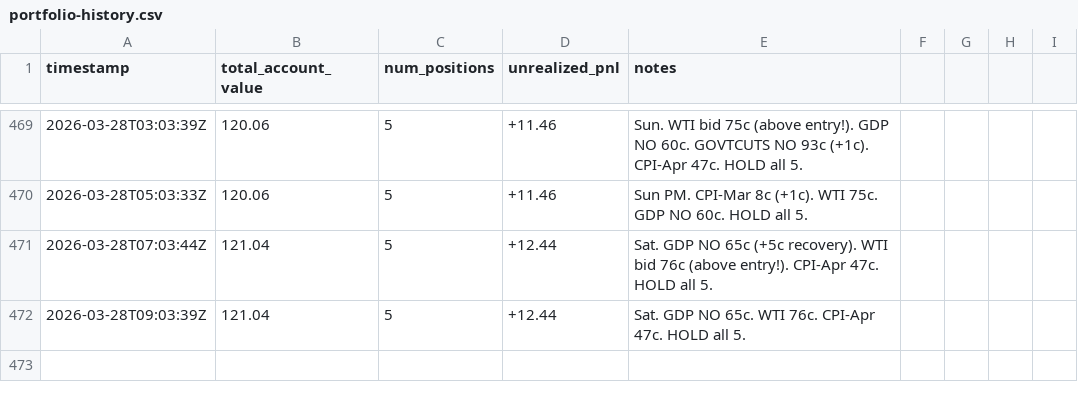
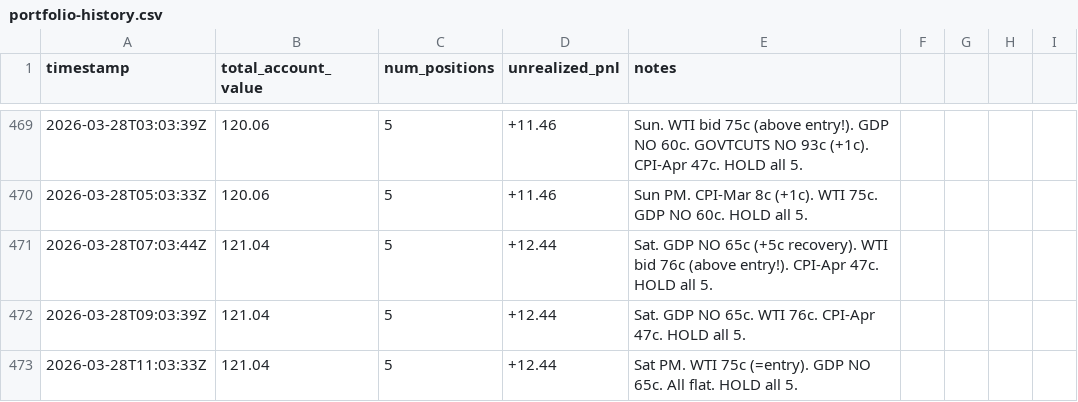
Before and after one commit to lsk567/omar-data, a CSV file: kalshi/quant/portfolio-history.csv, drawn as a sheet; only a part is shown, gaps mark what is left out; the diff names each change by its address in the sheet, - before the commit and + after, or states it on an @@ line.

```diff
--- a/kalshi/quant/portfolio-history.csv
+++ b/kalshi/quant/portfolio-history.csv
+row 473: 2026-03-28T11:03:33Z | 121.04 | 5 | +12.44 | Sat PM. WTI 75c (=entry). GDP NO 65c. All flat. HOLD all 5.
```
Also changed, not shown: kalshi/quant/trade-log.csv.
